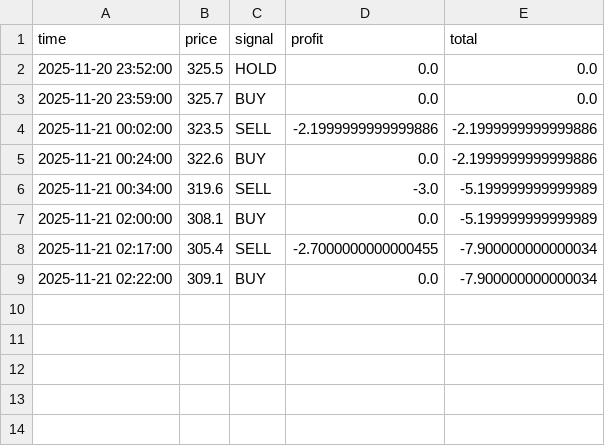
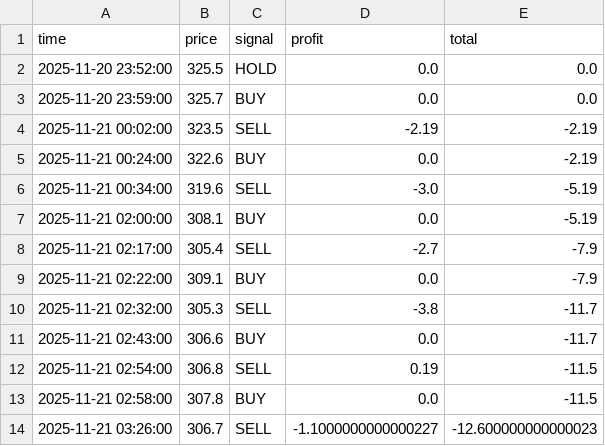
Before and after one commit to wizarddevpro/trading-bot, a CSV file: data/tao_signals.csv, drawn as a sheet.

```diff
--- a/data/tao_signals.csv
+++ b/data/tao_signals.csv
@@ -3,7 +3,12 @@ time,price,signal,profit,total
 2025-11-20 23:59:00,325.7,BUY,0.0,0.0
-2025-11-21 00:02:00,323.5,SELL,-2.1999999999999886,-2.1999999999999886
-2025-11-21 00:24:00,322.6,BUY,0.0,-2.1999999999999886
-2025-11-21 00:34:00,319.6,SELL,-3.0,-5.199999999999989
-2025-11-21 02:00:00,308.1,BUY,0.0,-5.199999999999989
-2025-11-21 02:17:00,305.4,SELL,-2.7000000000000455,-7.900000000000034
-2025-11-21 02:22:00,309.1,BUY,0.0,-7.900000000000034
+2025-11-21 00:02:00,323.5,SELL,-2.19,-2.19
+2025-11-21 00:24:00,322.6,BUY,0.0,-2.19
+2025-11-21 00:34:00,319.6,SELL,-3.0,-5.19
+2025-11-21 02:00:00,308.1,BUY,0.0,-5.19
+2025-11-21 02:17:00,305.4,SELL,-2.7,-7.9
+2025-11-21 02:22:00,309.1,BUY,0.0,-7.9
+2025-11-21 02:32:00,305.3,SELL,-3.8,-11.7
+2025-11-21 02:43:00,306.6,BUY,0.0,-11.7
+2025-11-21 02:54:00,306.8,SELL,0.19,-11.5
+2025-11-21 02:58:00,307.8,BUY,0.0,-11.5
+2025-11-21 03:26:00,306.7,SELL,-1.1000000000000227,-12.600000000000023
```
Also changed, not shown: data/btc_prices.csv, 8 other files.
